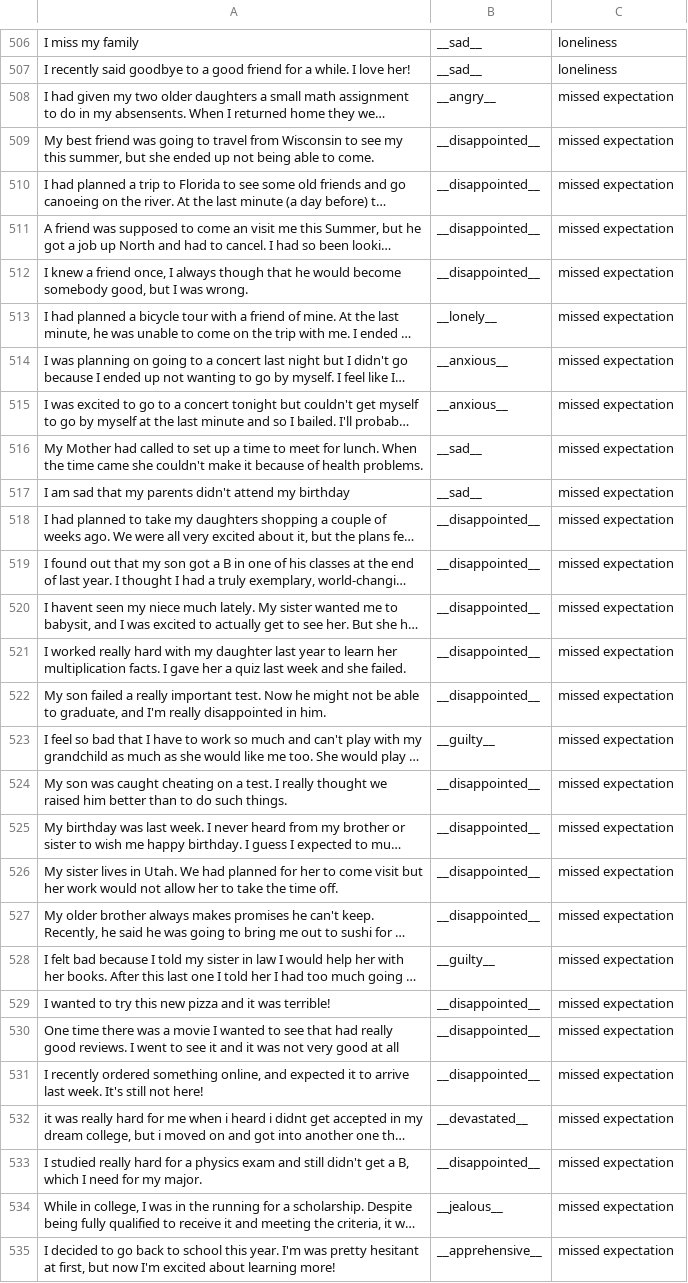
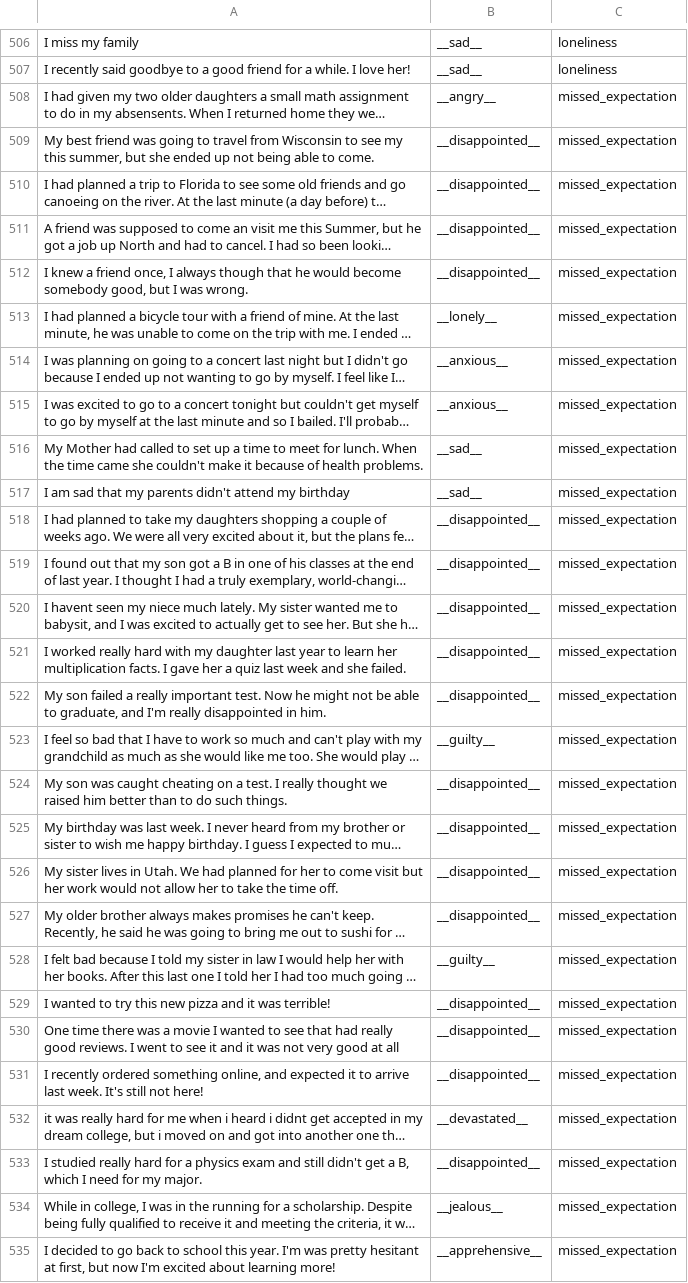
Before and after one commit to HYCJX/SAT_Chatbot, a CSV file: nlp_models/emotion_cause_extraction/emotion_cause_datasets/emocause_cl.csv, drawn as a sheet; only a part is shown, gaps mark what is left out; long unchanged cells end in …; the diff covers the shown part only; the diff names each change by its address in the sheet, - before the commit and + after, or states it on an @@ line.

Commit message:
Fix Emocause Dataset

```diff
--- a/nlp_models/emotion_cause_extraction/emotion_cause_datasets/emocause_cl.csv
+++ b/nlp_models/emotion_cause_extraction/emotion_cause_datasets/emocause_cl.csv
-C508:C535: missed expectation
+C508:C535: missed_expectation
```
Also changed, not shown: 6 edited cells elsewhere in this file, 1 other file.
